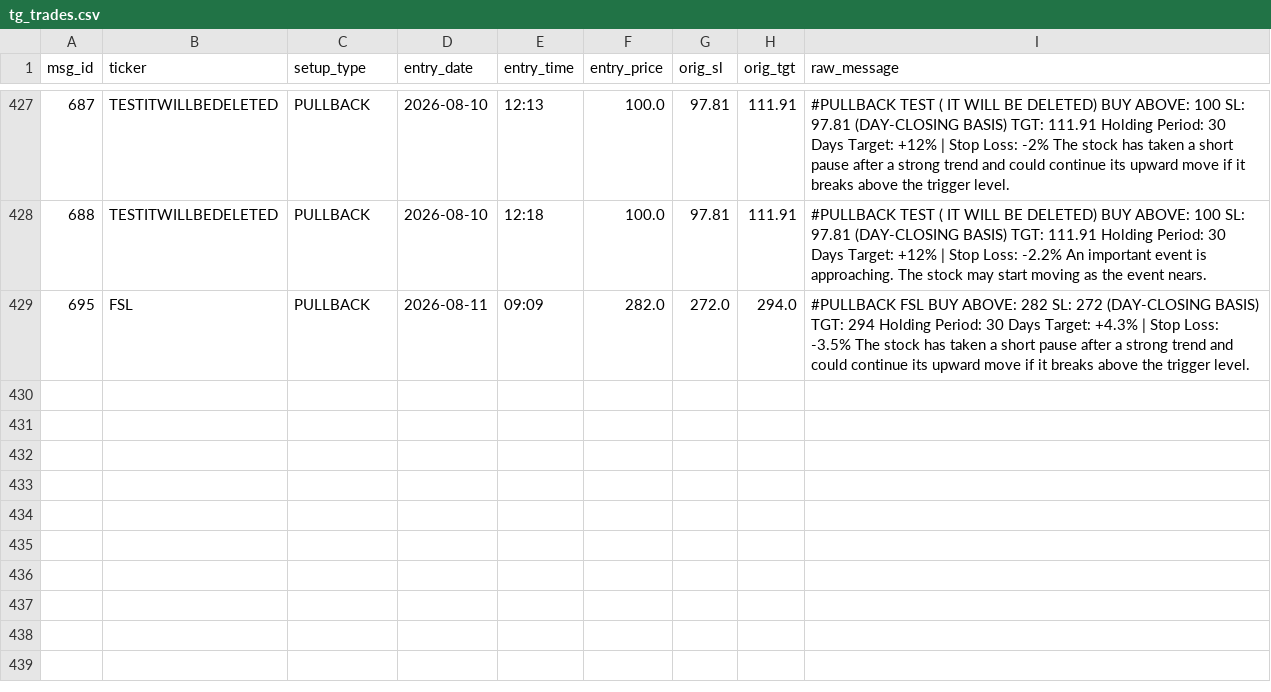
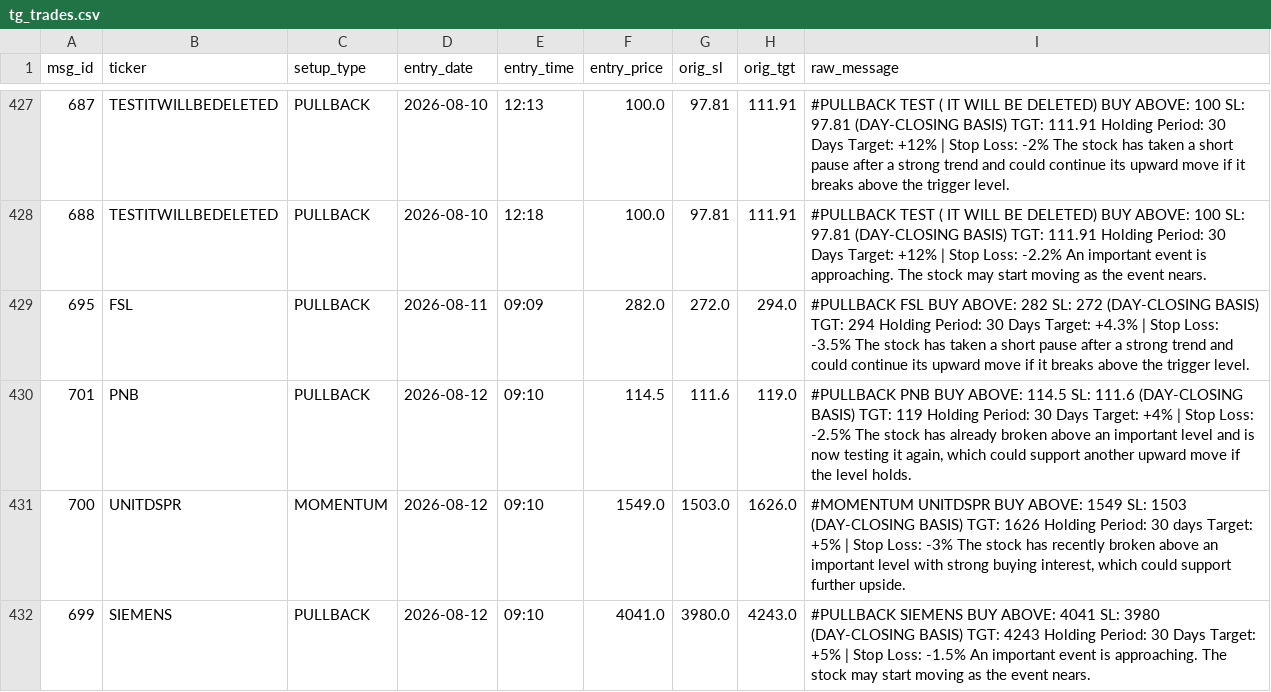
Before and after one commit to shaswatkashyap25-crypto/volstop, a CSV file: tg_trades.csv, drawn as a sheet; only a part is shown, gaps mark what is left out.

```diff
--- a/tg_trades.csv
+++ b/tg_trades.csv
@@ -429 +429,4 @@ msg_id,ticker,setup_type,entry_date,entry_time,entry_price,orig_sl,orig_tgt,raw_
 695,FSL,PULLBACK,2026-08-11,09:09,282.0,272.0,294.0,#PULLBACK FSL BUY ABOVE: 282 SL: 272 (DAY-CLOSING BASIS) TGT: 294 Holding Period: 30 Days  Target: +4.3% | Stop Loss: -3.5%  The stock has taken a short pause after a strong trend and could continue its upward move if it breaks above the trigger level.
+701,PNB,PULLBACK,2026-08-12,09:10,114.5,111.6,119.0,"#PULLBACK PNB BUY ABOVE: 114.5 SL: 111.6 (DAY-CLOSING BASIS) TGT: 119 Holding Period: 30 Days  Target: +4% | Stop Loss: -2.5%  The stock has already broken above an important level and is now testing it again, which could support another upward move if the level holds."
+700,UNITDSPR,MOMENTUM,2026-08-12,09:10,1549.0,1503.0,1626.0,"#MOMENTUM UNITDSPR BUY ABOVE: 1549 SL: 1503 (DAY-CLOSING BASIS) TGT: 1626 Holding Period: 30 days  Target: +5% | Stop Loss: -3%  The stock has recently broken above an important level with strong buying interest, which could support further upside."
+699,SIEMENS,PULLBACK,2026-08-12,09:10,4041.0,3980.0,4243.0,#PULLBACK SIEMENS BUY ABOVE: 4041 SL: 3980 (DAY-CLOSING BASIS) TGT: 4243 Holding Period: 30 Days  Target: +5% | Stop Loss: -1.5%  An important event is approaching. The stock may start moving as the event nears.
```
Also changed, not shown: 1 other file.
